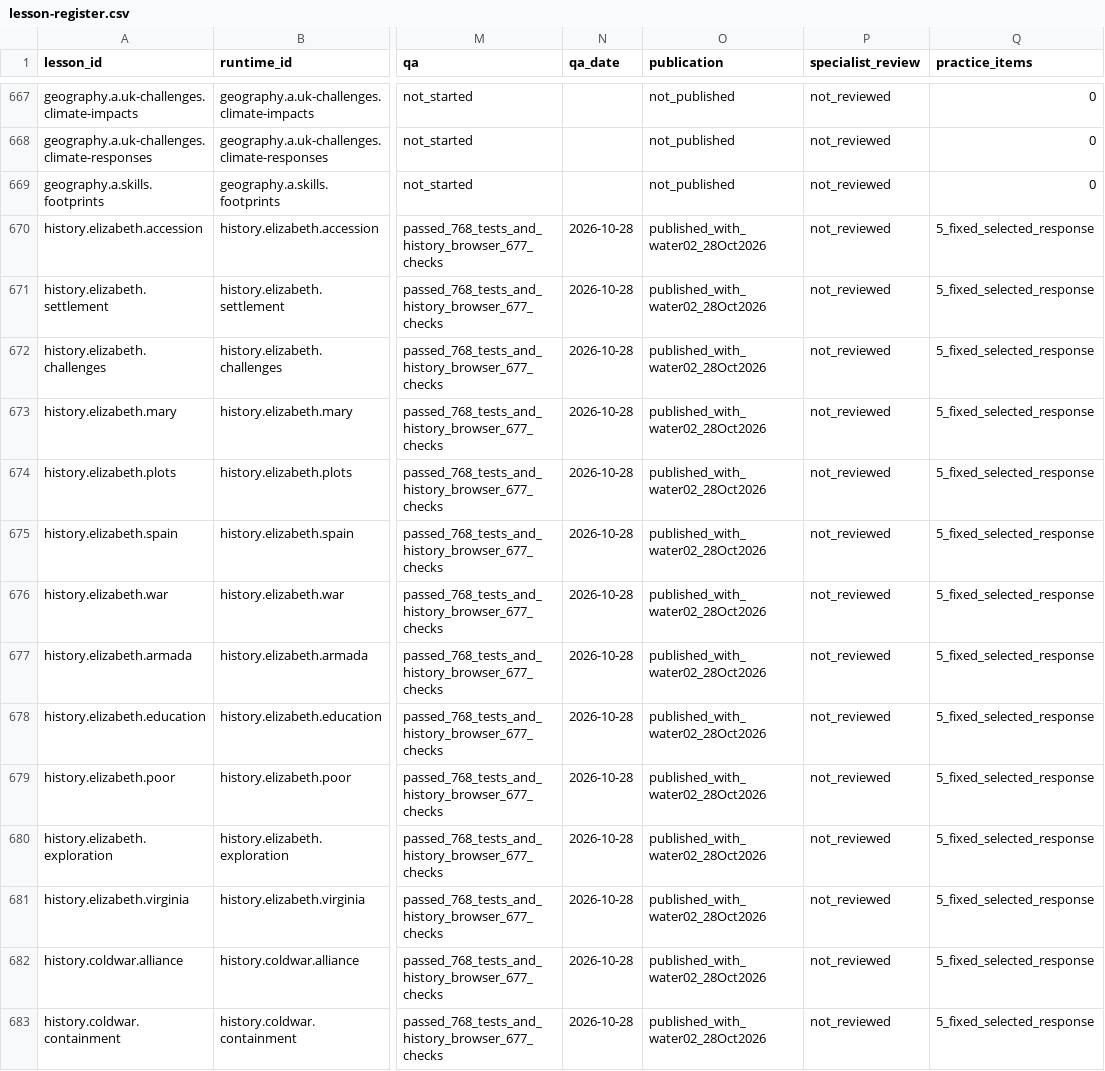
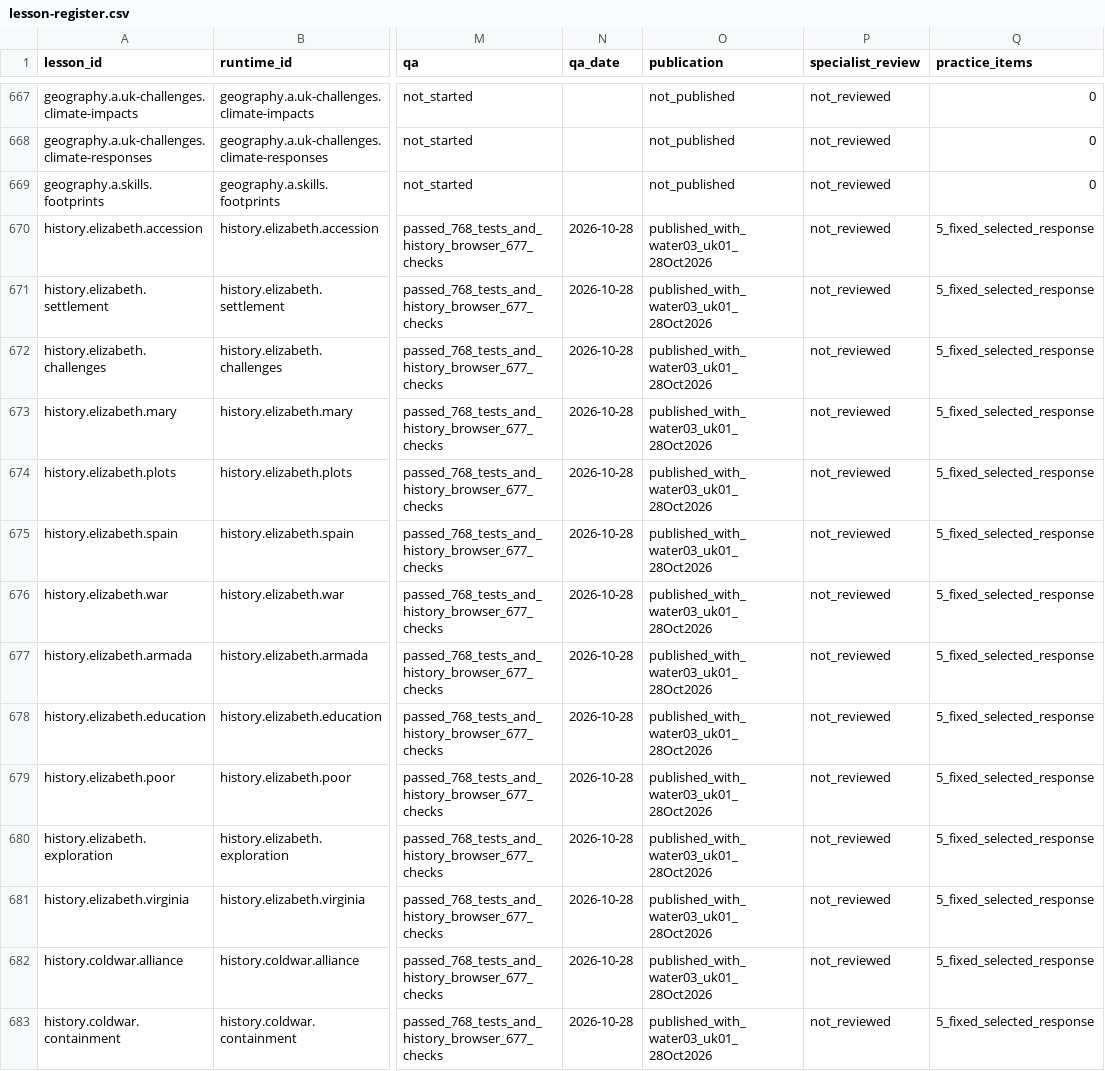
Before and after one commit to adamscourfield/crashcourse, a CSV file: curriculum/lesson-register.csv, drawn as a sheet; only a part is shown, gaps mark what is left out; the diff covers the shown part only; the diff names each change by its address in the sheet, - before the commit and + after, or states it on an @@ line.

Commit message:
Record ten-lesson Geography publication and combined History hosting

```diff
--- a/curriculum/lesson-register.csv
+++ b/curriculum/lesson-register.csv
-O670:O683 (publication): published_with_water02_28Oct2026
+O670:O683 (publication): published_with_water03_uk01_28Oct2026
```
Also changed, not shown: 37 edited cells elsewhere in this file, curriculum/subject-register.csv, curriculum/topic-register.csv, 4 other files.
